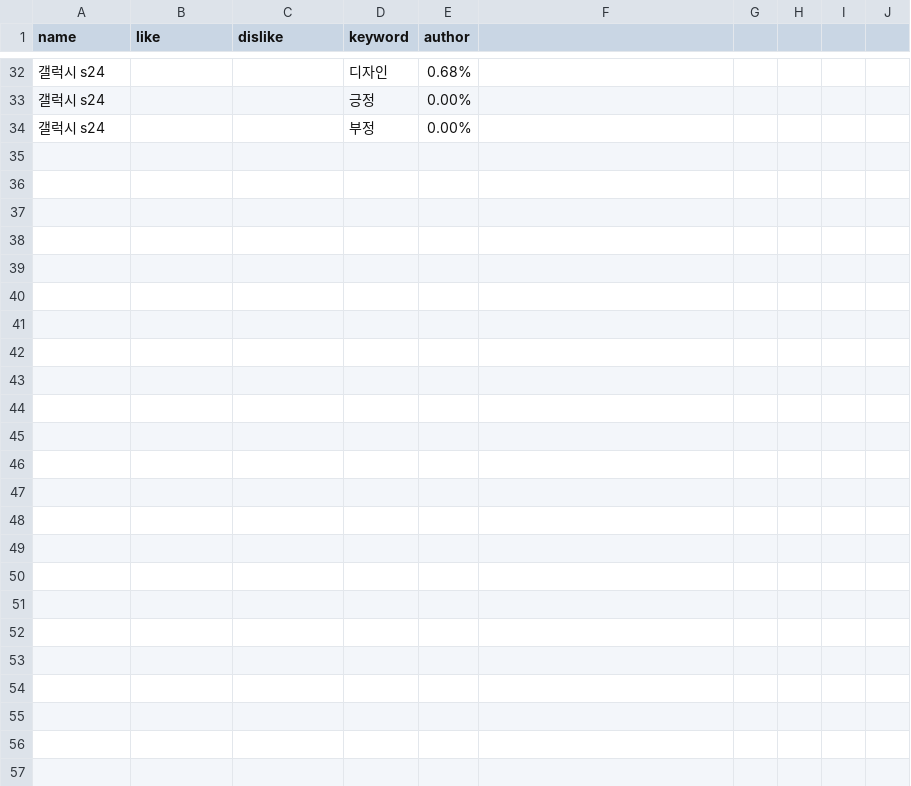
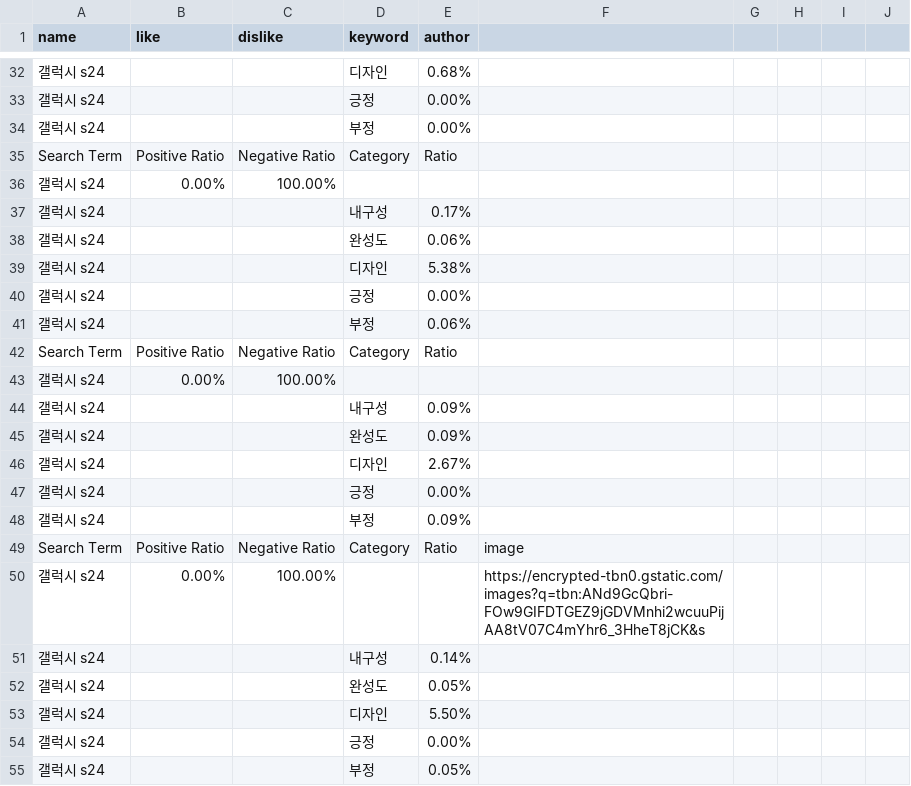
Before and after one commit to 202021042khj/Django, a CSV file: project/data/products.csv, drawn as a sheet; only a part is shown, gaps mark what is left out; the diff names each change by its address in the sheet, - before the commit and + after, or states it on an @@ line.

```diff
--- a/project/data/products.csv
+++ b/project/data/products.csv
+row 35: Search Term | Positive Ratio | Negative Ratio | Category | Ratio
+row 36: 갤럭시 s24 | 0.00% | 100.00%
+row 37: 갤럭시 s24 |  |  | 내구성 | 0.17%
+row 38: 갤럭시 s24 |  |  | 완성도 | 0.06%
+row 39: 갤럭시 s24 |  |  | 디자인 | 5.38%
+row 40: 갤럭시 s24 |  |  | 긍정 | 0.00%
+row 41: 갤럭시 s24 |  |  | 부정 | 0.06%
+row 42: Search Term | Positive Ratio | Negative Ratio | Category | Ratio
+row 43: 갤럭시 s24 | 0.00% | 100.00%
+row 44: 갤럭시 s24 |  |  | 내구성 | 0.09%
+row 45: 갤럭시 s24 |  |  | 완성도 | 0.09%
+row 46: 갤럭시 s24 |  |  | 디자인 | 2.67%
+row 47: 갤럭시 s24 |  |  | 긍정 | 0.00%
+row 48: 갤럭시 s24 |  |  | 부정 | 0.09%
+row 49: Search Term | Positive Ratio | Negative Ratio | Category | Ratio | image
+row 50: 갤럭시 s24 | 0.00% | 100.00% |  |  | https://encrypted-tbn0.gstatic.com/images?q=tbn:ANd9GcQbri-FOw9GIFDTGEZ9jGDVMnhi2wcuuPijAA8tV07C4mYhr6_3HheT8jCK&s
+row 51: 갤럭시 s24 |  |  | 내구성 | 0.14%
+row 52: 갤럭시 s24 |  |  | 완성도 | 0.05%
+row 53: 갤럭시 s24 |  |  | 디자인 | 5.50%
+row 54: 갤럭시 s24 |  |  | 긍정 | 0.00%
+row 55: 갤럭시 s24 |  |  | 부정 | 0.05%
```
Also changed, not shown: 40 other files.
